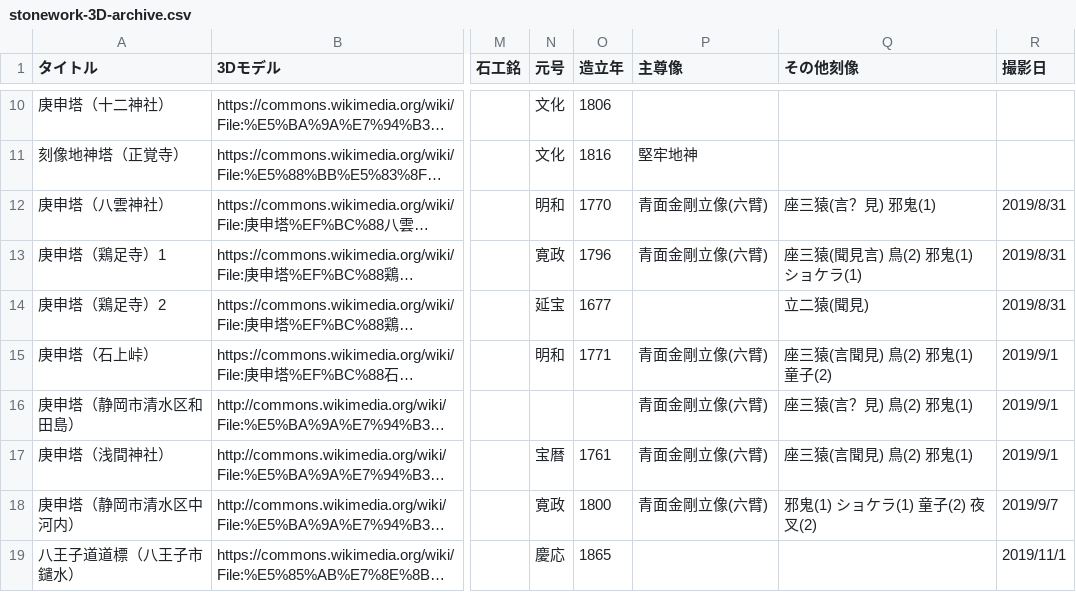
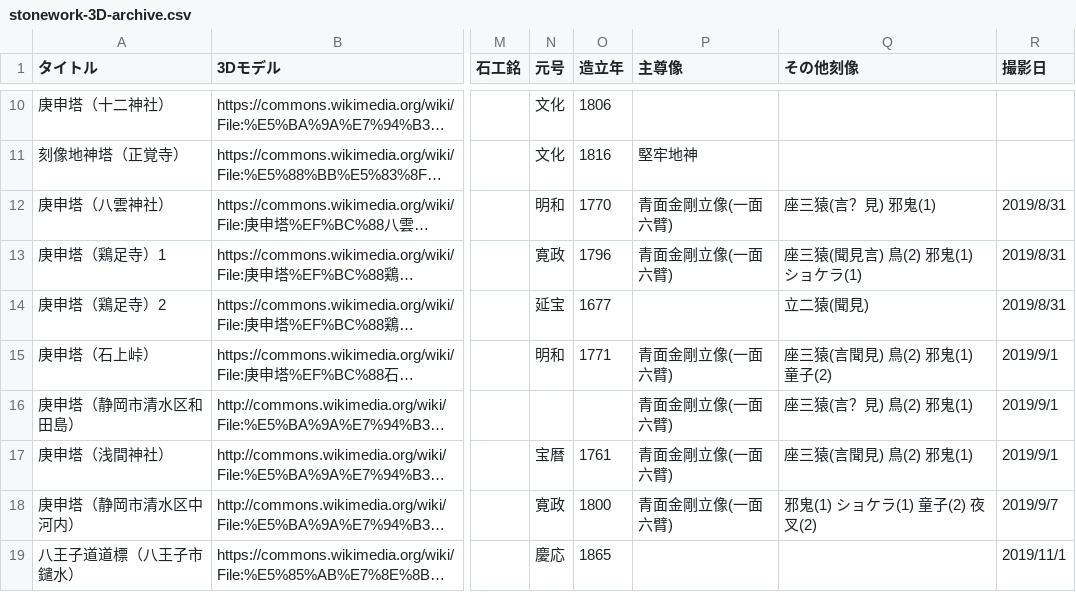
Before and after one commit to ShinodaKosuke/stonework-3D-archive, a CSV file: stonework-3D-archive.csv, drawn as a sheet; only a part is shown, gaps mark what is left out; long unchanged cells end in …; the diff names each change by its address in the sheet, - before the commit and + after, or states it on an @@ line.

Commit message:
Update stonework-3D-archive.csv

```diff
--- a/stonework-3D-archive.csv
+++ b/stonework-3D-archive.csv
-P12:P13 (主尊像): 青面金剛立像(六臂)
+P12:P13 (主尊像): 青面金剛立像(一面六臂)
-P15:P18 (主尊像): 青面金剛立像(六臂)
+P15:P18 (主尊像): 青面金剛立像(一面六臂)
```
